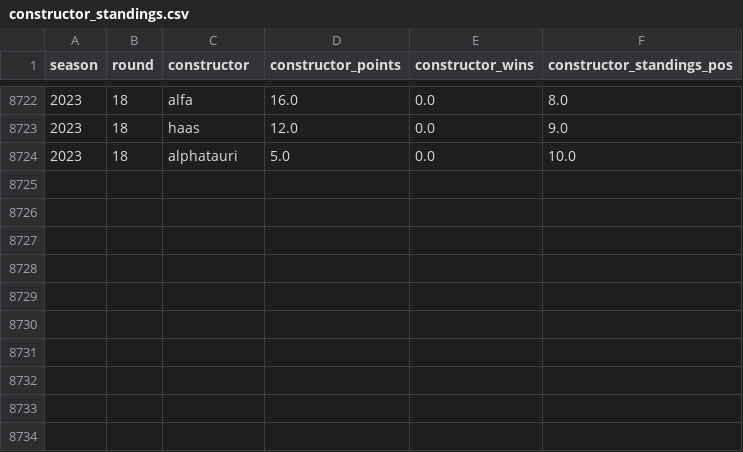
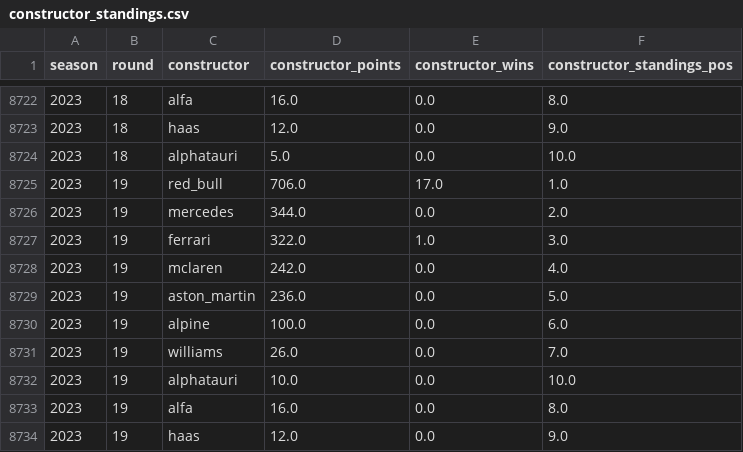
Before and after one commit to MauriceChiu7/573-f1, a CSV file: data/constructor_standings.csv, drawn as a sheet; only a part is shown, gaps mark what is left out.

Commit message:
fixed fetching the constructor info.

```diff
--- a/data/constructor_standings.csv
+++ b/data/constructor_standings.csv
@@ -8724 +8724,11 @@ season,round,constructor,constructor_points,constructor_wins,constructor_standin
 2023,18,alphatauri,5.0,0.0,10.0
+2023,19,red_bull,706.0,17.0,1.0
+2023,19,mercedes,344.0,0.0,2.0
+2023,19,ferrari,322.0,1.0,3.0
+2023,19,mclaren,242.0,0.0,4.0
+2023,19,aston_martin,236.0,0.0,5.0
+2023,19,alpine,100.0,0.0,6.0
+2023,19,williams,26.0,0.0,7.0
+2023,19,alphatauri,10.0,0.0,10.0
+2023,19,alfa,16.0,0.0,8.0
+2023,19,haas,12.0,0.0,9.0
```
Also changed, not shown: data/qualifying_results.csv, data/weather.csv, 6 other files.
